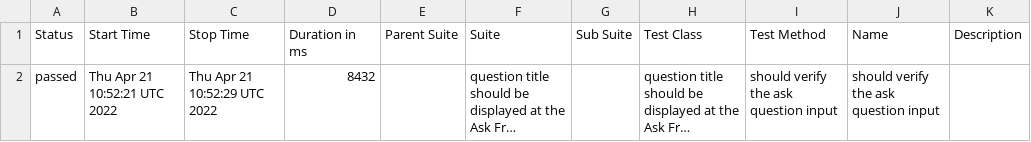
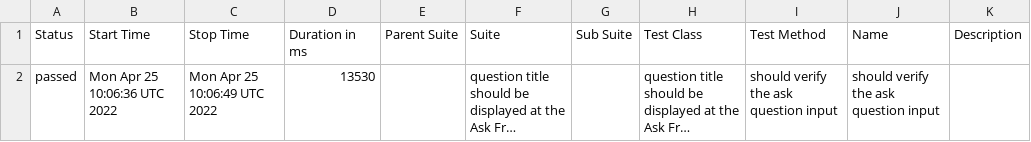
Before and after one commit to ENEMBI/allure-report, a CSV file: allure-report/data/suites.csv, drawn as a sheet; long unchanged cells end in …; the diff names each change by its address in the sheet, - before the commit and + after, or states it on an @@ line.

```diff
--- a/allure-report/data/suites.csv
+++ b/allure-report/data/suites.csv
-B2 (Start Time): Thu Apr 21 10:52:21 UTC 2022
+B2 (Start Time): Mon Apr 25 10:06:36 UTC 2022
-C2 (Stop Time): Thu Apr 21 10:52:29 UTC 2022
+C2 (Stop Time): Mon Apr 25 10:06:49 UTC 2022
-D2 (Duration in ms): 8432
+D2 (Duration in ms): 13530
```
Also changed, not shown: 14 other files.
